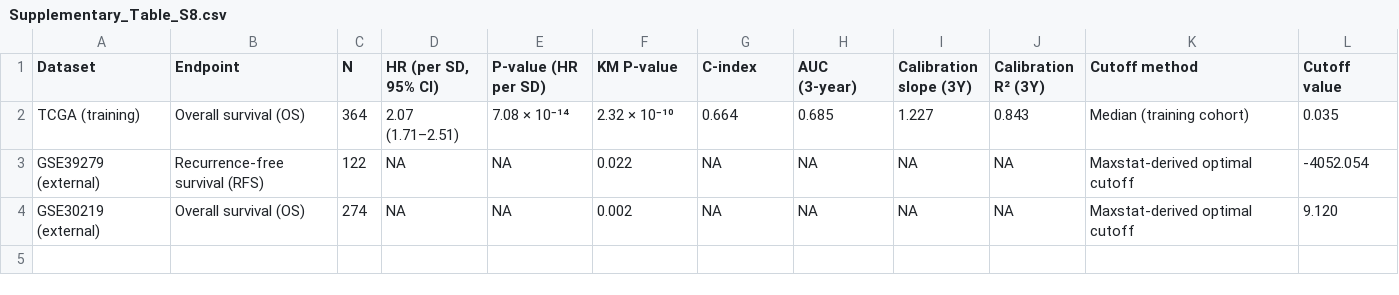
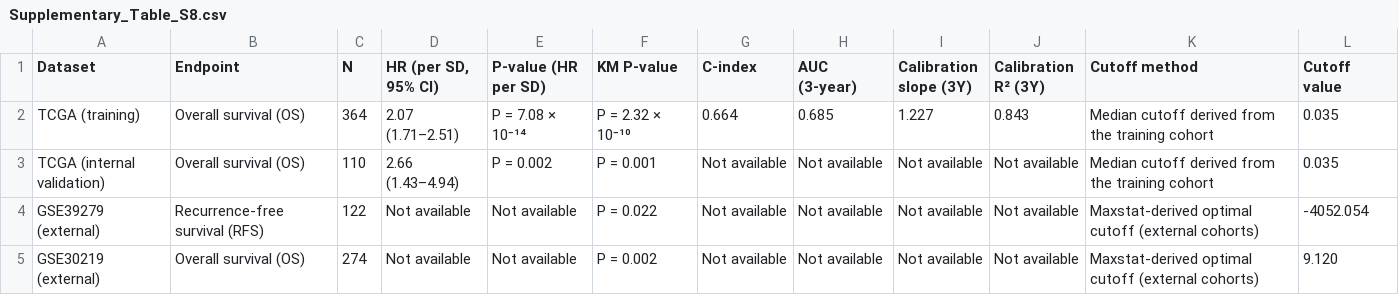
Before and after one commit to morningLxj/Metabolic-LungCancer-MR, a CSV file: results/final_submission/tables/Supplementary_Table_S8.csv, drawn as a sheet.

Commit message:
align manuscript with fig7 internal validation and finalize table5/s8 formatting

```diff
--- a/results/final_submission/tables/Supplementary_Table_S8.csv
+++ b/results/final_submission/tables/Supplementary_Table_S8.csv
@@ -1,4 +1,5 @@
 Dataset,Endpoint,N,"HR (per SD, 95% CI)",P-value (HR per SD),KM P-value,C-index,AUC (3-year),Calibration slope (3Y),Calibration R² (3Y),Cutoff method,Cutoff value
-TCGA (training),Overall survival (OS),364,2.07 (1.71–2.51),7.08 × 10⁻¹⁴,2.32 × 10⁻¹⁰,0.664,0.685,1.227,0.843,Median (training cohort),0.035
-GSE39279 (external),Recurrence-free survival (RFS),122,NA,NA,0.022,NA,NA,NA,NA,Maxstat-derived optimal cutoff,-4052.054
-GSE30219 (external),Overall survival (OS),274,NA,NA,0.002,NA,NA,NA,NA,Maxstat-derived optimal cutoff,9.120
+TCGA (training),Overall survival (OS),364,2.07 (1.71–2.51),P = 7.08 × 10⁻¹⁴,P = 2.32 × 10⁻¹⁰,0.664,0.685,1.227,0.843,Median cutoff derived from the training cohort,0.035
+TCGA (internal validation),Overall survival (OS),110,2.66 (1.43–4.94),P = 0.002,P = 0.001,Not available,Not available,Not available,Not available,Median cutoff derived from the training cohort,0.035
+GSE39279 (external),Recurrence-free survival (RFS),122,Not available,Not available,P = 0.022,Not available,Not available,Not available,Not available,Maxstat-derived optimal cutoff (external cohorts),-4052.054
+GSE30219 (external),Overall survival (OS),274,Not available,Not available,P = 0.002,Not available,Not available,Not available,Not available,Maxstat-derived optimal cutoff (external cohorts),9.120
```
Also changed, not shown: 13 other files.
